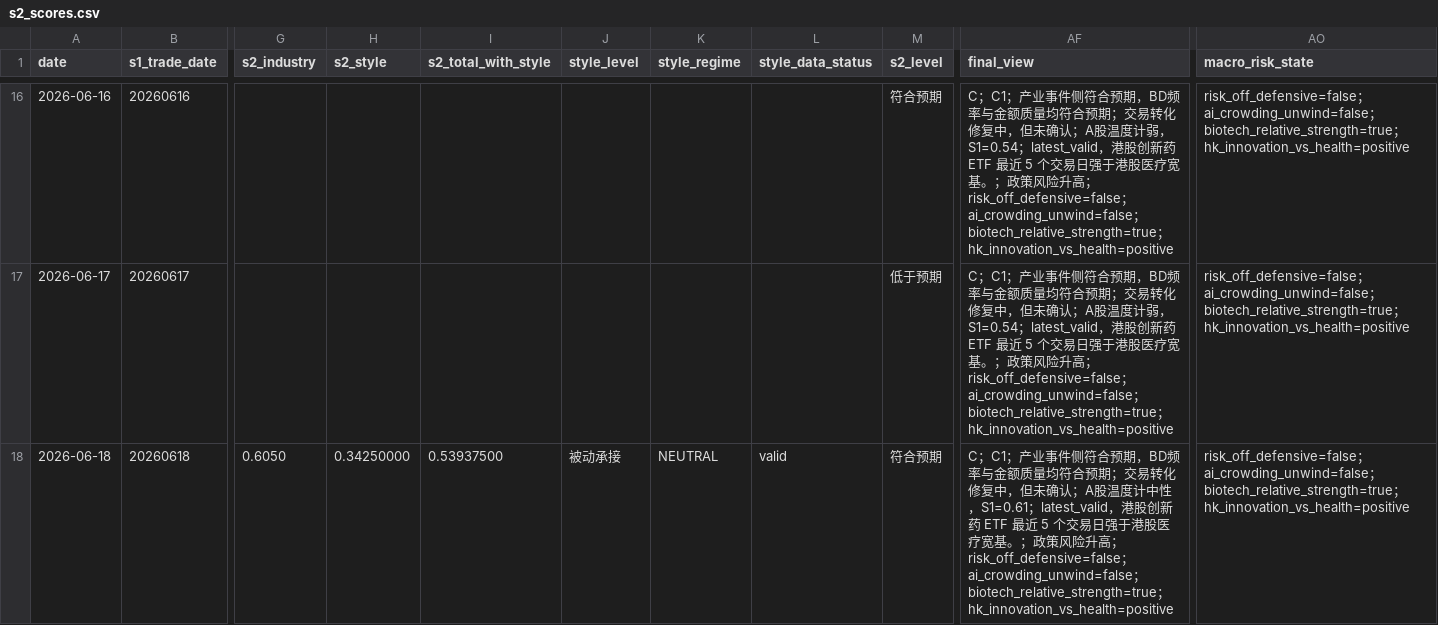
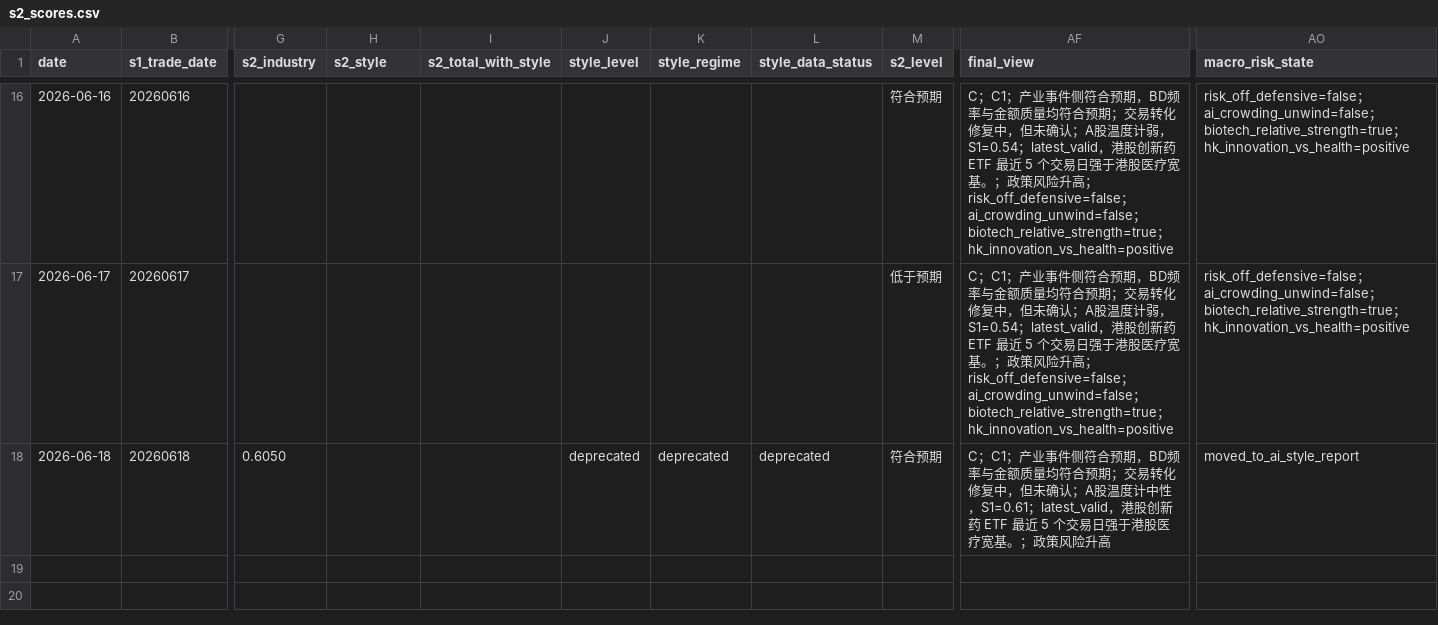
Before and after one commit to notepi/QuantPilot, a CSV file: s2/output/s2_scores.csv, drawn as a sheet; only a part is shown, gaps mark what is left out; the diff names each change by its address in the sheet, - before the commit and + after, or states it on an @@ line.

Commit message:
feat: split AI style into independent report

```diff
--- a/s2/output/s2_scores.csv
+++ b/s2/output/s2_scores.csv
-H18 (s2_style): 0.34250000
+H18 (s2_style): (empty)
-I18 (s2_total_with_style): 0.53937500
+I18 (s2_total_with_style): (empty)
-J18 (style_level): 被动承接
+J18 (style_level): deprecated
-K18 (style_regime): NEUTRAL
+K18 (style_regime): deprecated
-L18 (style_data_status): valid
+L18 (style_data_status): deprecated
-AF18 (final_view): …风险升高；risk_off_defensive=false；ai_crowding_unwind=false；biotech_relative_strength=true；hk_innovation_vs_health=positive
+AF18 (final_view): …风险升高
-AO18 (macro_risk_state): risk_off_defensive=false；ai_crowding_unwind=false；biotech_relative_strength=true；hk_innovation_vs_health=positive
+AO18 (macro_risk_state): moved_to_ai_style_report
```
Also changed, not shown: 10 other files.
